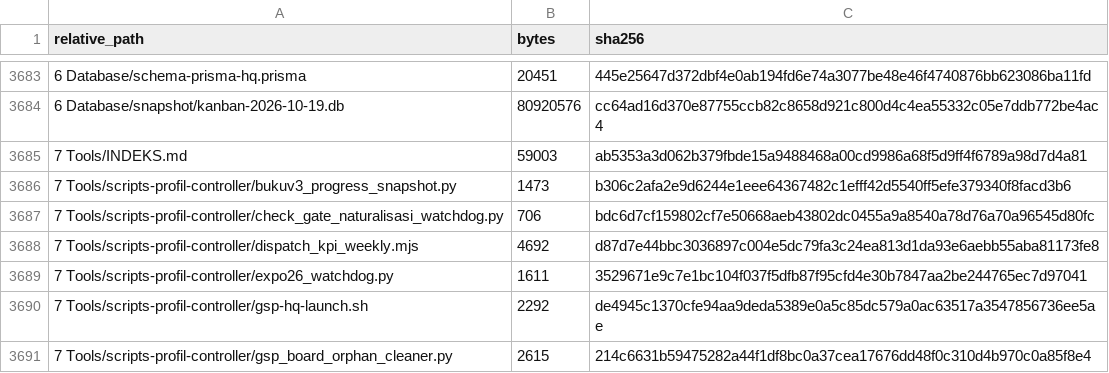
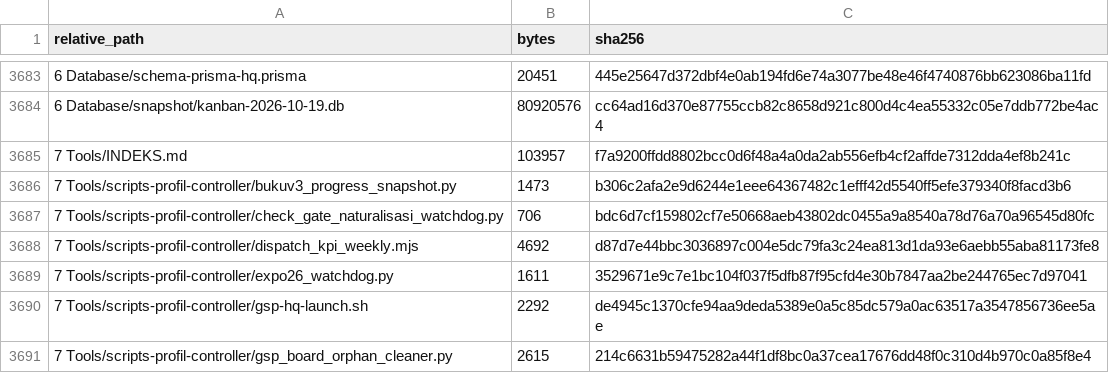
Before and after one commit to sixer0/AI-Knowledge-Library, a CSV file: MANIFEST.csv, drawn as a sheet; only a part is shown, gaps mark what is left out.

```diff
--- a/MANIFEST.csv
+++ b/MANIFEST.csv
@@ -3684,3 +3684,3 @@ relative_path,bytes,sha256
 6 Database/snapshot/kanban-2026-10-19.db,80920576,cc64ad16d370e87755ccb82c8658d921c800d4c4ea55332c05e7ddb772be4ac4
-7 Tools/INDEKS.md,59003,ab5353a3d062b379fbde15a9488468a00cd9986a68f5d9ff4f6789a98d7d4a81
+7 Tools/INDEKS.md,103957,f7a9200ffdd8802bcc0d6f48a4a0da2ab556efb4cf2affde7312dda4ef8b241c
 7 Tools/scripts-profil-controller/bukuv3_progress_snapshot.py,1473,b306c2afa2e9d6244e1eee64367482c1efff42d5540ff5efe379340f8facd3b6
```
Also changed, not shown: 2 other files.
